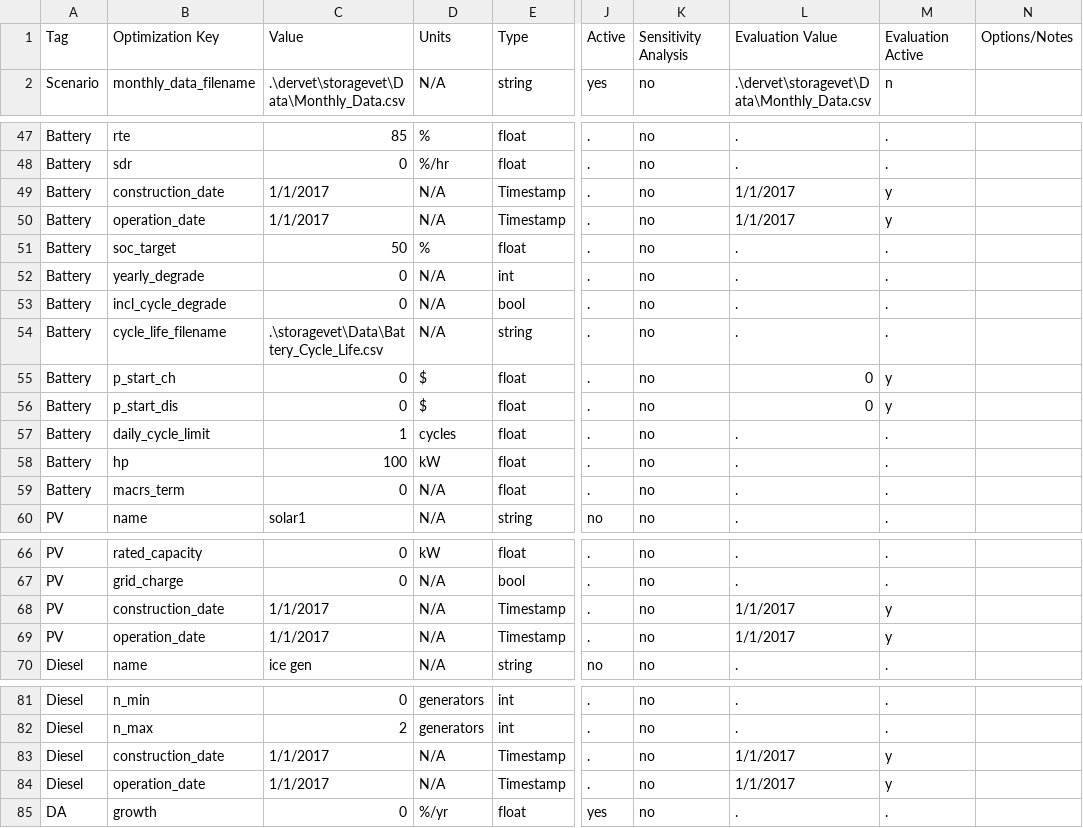
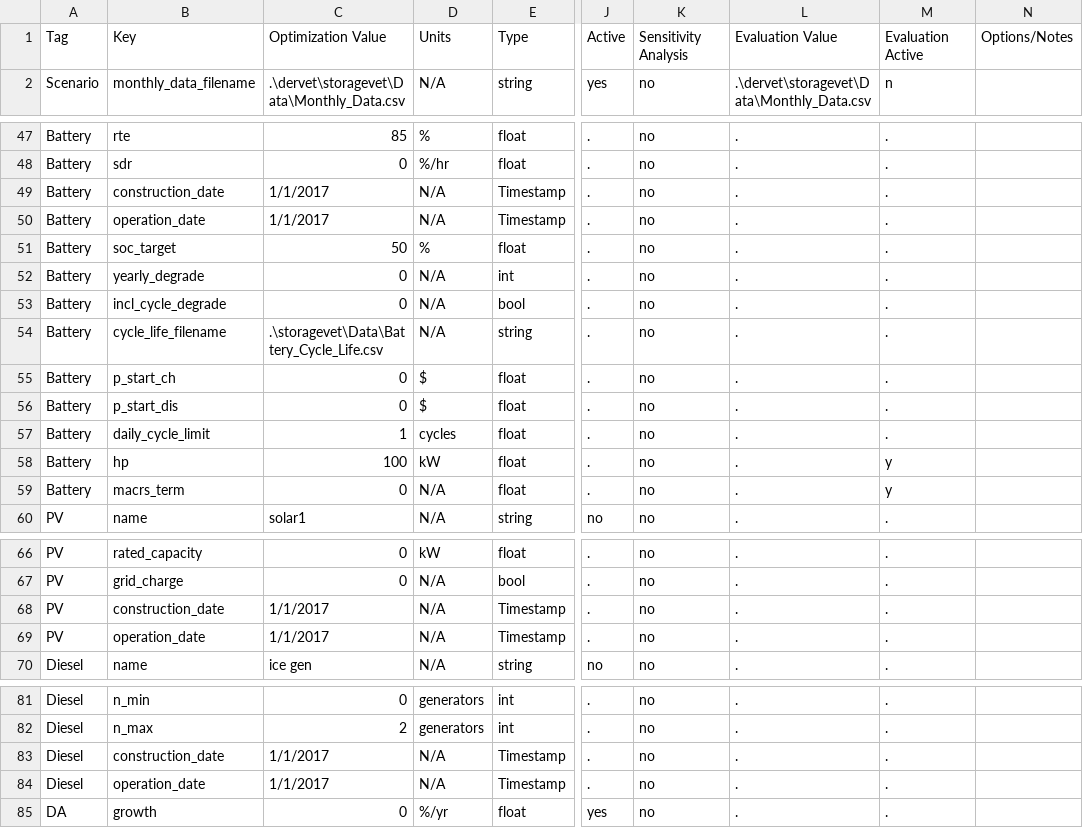
Before and after one commit to irizvanoghlu/Avantus, a CSV file: Model_Parameters_Template_DER.csv, drawn as a sheet; only a part is shown, gaps mark what is left out; the diff covers the shown part only; the diff names each change by its address in the sheet, - before the commit and + after, or states it on an @@ line.

Commit message:
updated which inputs can give a different value for cba valuation

```diff
--- a/Model_Parameters_Template_DER.csv
+++ b/Model_Parameters_Template_DER.csv
-B1: Optimization Key
+B1: Key
-C1: Value
+C1: Optimization Value
-L49:L50: 1/1/2017
+L49:L50: .
-M49:M50: y
+M49:M50: .
-L55:L56: 0
+L55:L56: .
-M55:M56: y
+M55:M56: .
-M58:M59: .
+M58:M59: y
-L68:L69: 1/1/2017
+L68:L69: .
-M68:M69: y
+M68:M69: .
-L83:L84: 1/1/2017
+L83:L84: .
-M83:M84: y
+M83:M84: .
```
Also changed, not shown: 2 edited cells elsewhere in this file, 1 other file.
